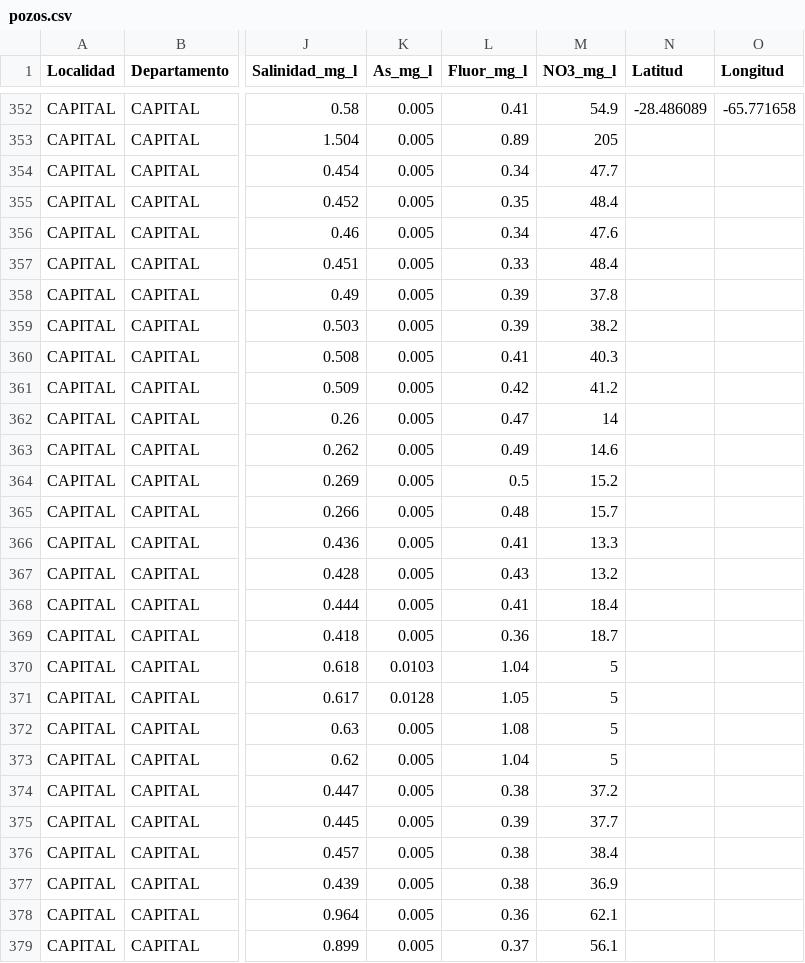
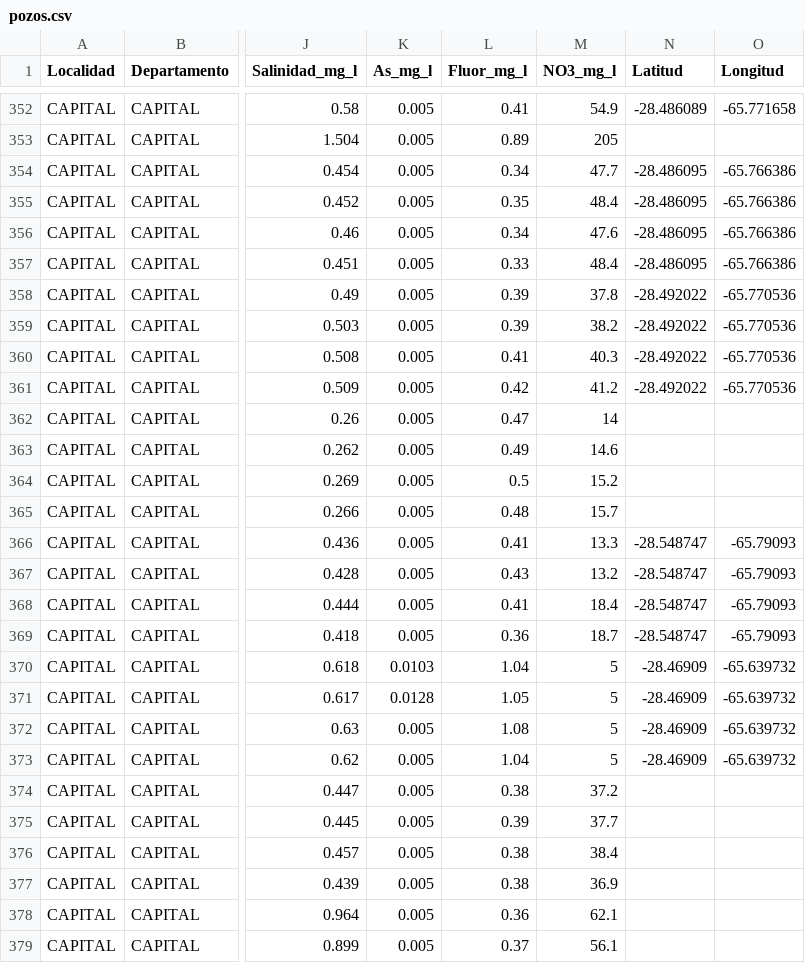
Before and after one commit to APPWEBRASTER2026/watergis, a CSV file: public/pozos.csv, drawn as a sheet; only a part is shown, gaps mark what is left out; the diff names each change by its address in the sheet, - before the commit and + after, or states it on an @@ line.

Commit message:
agregar nuevos puntos de monitoreo

```diff
--- a/public/pozos.csv
+++ b/public/pozos.csv
-N354:N357 (Latitud): (empty)
+N354:N357 (Latitud): -28.486095
-O354:O357 (Longitud): (empty)
+O354:O357 (Longitud): -65.766386
-N358:N361 (Latitud): (empty)
+N358:N361 (Latitud): -28.492022
-O358:O361 (Longitud): (empty)
+O358:O361 (Longitud): -65.770536
-N366:N369 (Latitud): (empty)
+N366:N369 (Latitud): -28.548747
-O366:O369 (Longitud): (empty)
+O366:O369 (Longitud): -65.79093
-N370:N373 (Latitud): (empty)
+N370:N373 (Latitud): -28.46909
-O370:O373 (Longitud): (empty)
+O370:O373 (Longitud): -65.639732
```
